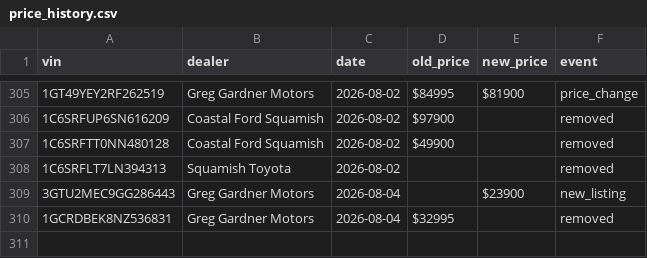
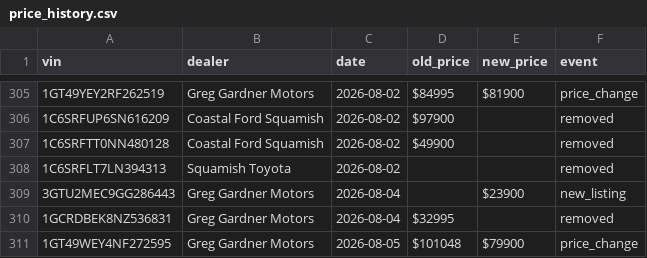
Before and after one commit to wilrocks79/truck-tracker, a CSV file: data/price_history.csv, drawn as a sheet; only a part is shown, gaps mark what is left out.

```diff
--- a/data/price_history.csv
+++ b/data/price_history.csv
@@ -310 +310,2 @@ vin,dealer,date,old_price,new_price,event
 1GCRDBEK8NZ536831,Greg Gardner Motors,2026-08-04,$32995,,removed
+1GT49WEY4NF272595,Greg Gardner Motors,2026-08-05,$101048,$79900,price_change
```
Also changed, not shown: data/inventory.csv, 1 other file.
